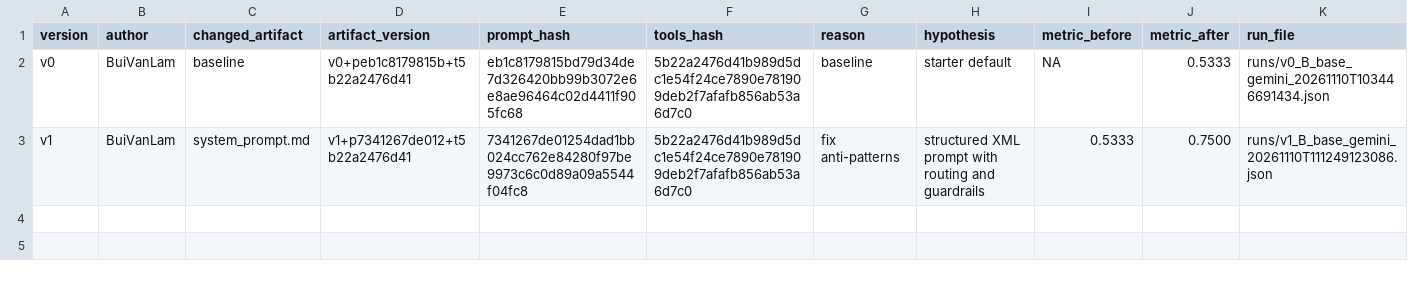
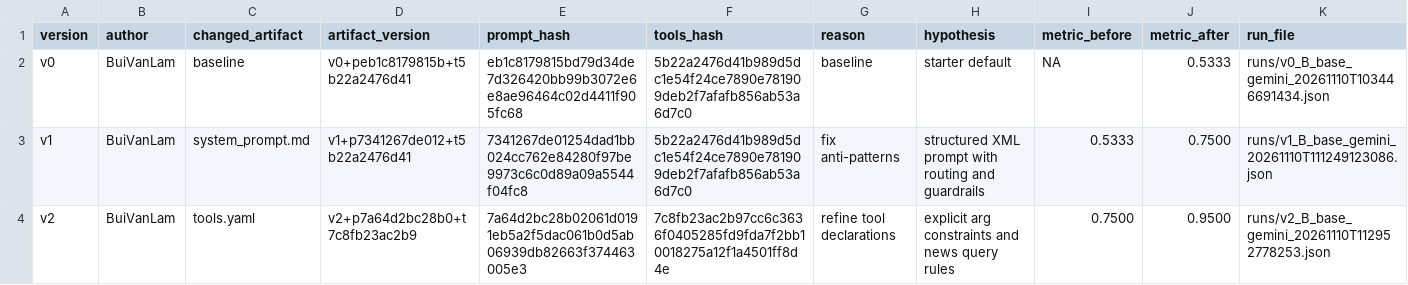
Before and after one commit to olivercuongnguyen-ca/K5-L3-DAY03-NguyenHoangCuong-2A202603568-ResearchAgentToolEval, a CSV file: starter_v0/artifacts/version_log.csv, drawn as a sheet.

Commit message:
feat(v2): refine tools schema and parameter conventions (accuracy 95.00%)

```diff
--- a/starter_v0/artifacts/version_log.csv
+++ b/starter_v0/artifacts/version_log.csv
@@ -3 +3,2 @@ v0,BuiVanLam,baseline,v0+peb1c8179815b+t5b22a2476d41,eb1c8179815bd79d34de7d32642
 v1,BuiVanLam,system_prompt.md,v1+p7341267de012+t5b22a2476d41,7341267de01254dad1bb024cc762e84280f97be9973c6c0d89a09a5544f04fc8,5b22a2476d41b989d5dc1e54f24ce7890e781909deb2f7afafb856ab53a6d7c0,fix anti-patterns,structured XML prompt with routing and guardrails,0.5333,0.7500,runs/v1_B_base_gemini_20261110T111249123086.json
+v2,BuiVanLam,tools.yaml,v2+p7a64d2bc28b0+t7c8fb23ac2b9,7a64d2bc28b02061d0191eb5a2f5dac061b0d5ab06939db82663f374463005e3,7c8fb23ac2b97cc6c3636f0405285fd9fda7f2bb10018275a12f1a4501ff8d4e,refine tool declarations,explicit arg constraints and news query rules,0.7500,0.9500,runs/v2_B_base_gemini_20261110T112952778253.json
```
Also changed, not shown: 5 other files.
